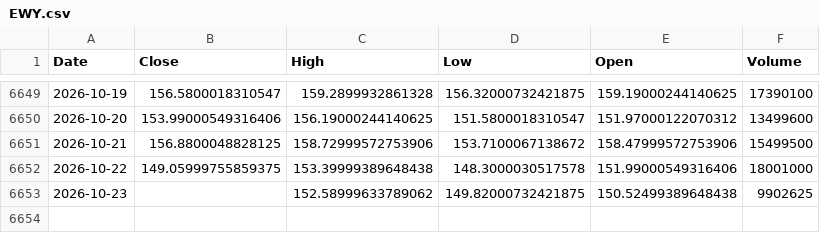
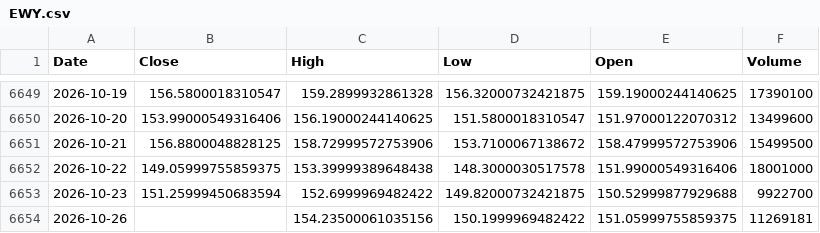
Before and after one commit to kittycapital/etf-seasonality, a CSV file: data/EWY.csv, drawn as a sheet; only a part is shown, gaps mark what is left out.

```diff
--- a/data/EWY.csv
+++ b/data/EWY.csv
@@ -6652,2 +6652,3 @@ Date,Close,High,Low,Open,Volume
 2026-10-22,149.05999755859375,153.39999389648438,148.3000030517578,151.99000549316406,18001000
-2026-10-23,,152.58999633789062,149.82000732421875,150.52499389648438,9902625
+2026-10-23,151.25999450683594,152.6999969482422,149.82000732421875,150.52999877929688,9922700
+2026-10-26,,154.23500061035156,150.1999969482422,151.05999755859375,11269181
```
Also changed, not shown: data/BTC_USD.csv, data/ETH_USD.csv, 12 other files.
